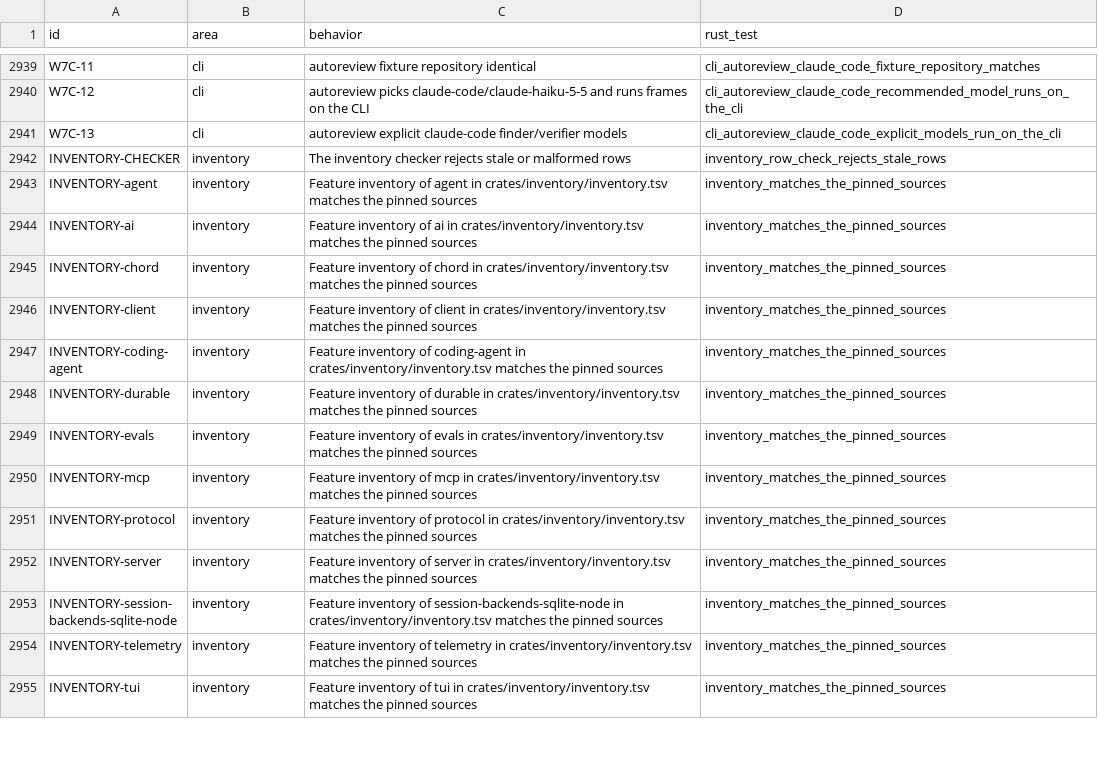
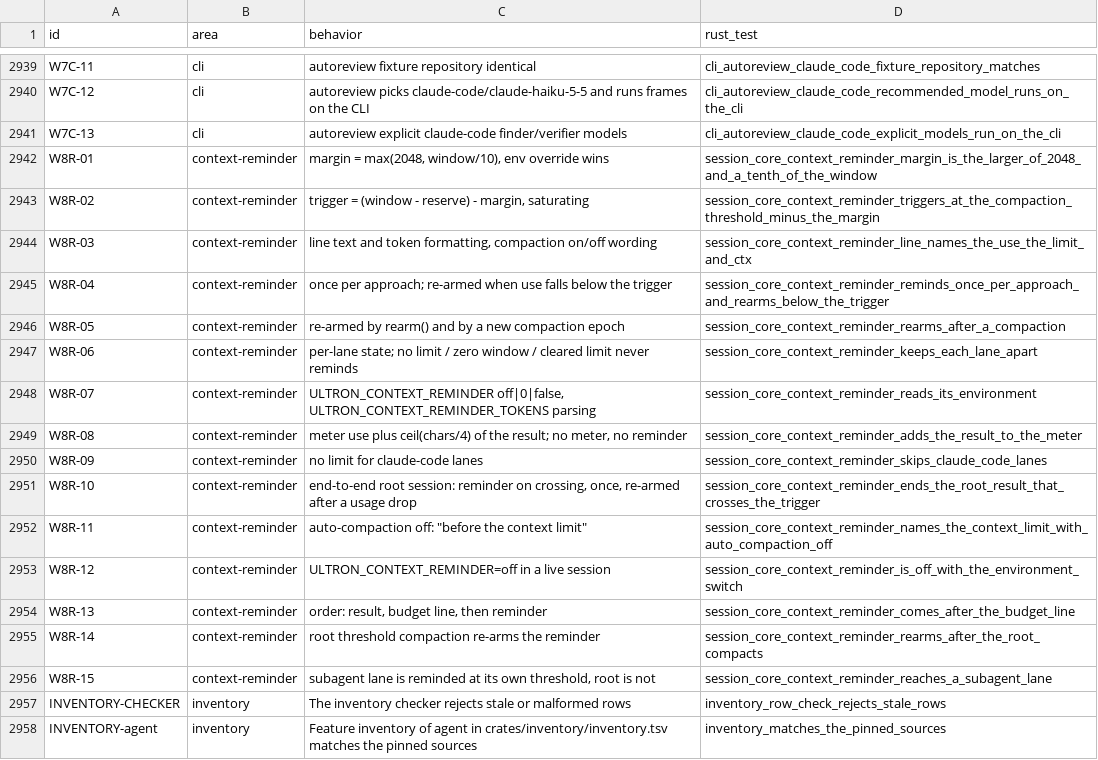
Before and after one commit to alfredosdpiii/ultron-rs, a TSV file: docs/rust-rewrite/ledger.tsv, drawn as a sheet; only a part is shown, gaps mark what is left out; the shorter side is filled out with more unchanged rows; the diff names each change by its address in the sheet, - before the commit and + after, or states it on an @@ line.

Commit message:
Rust: context-pressure reminder for ctx
When a lane nears its compaction threshold (window - reserve - max(2048, window/10)), its next rlm result ends
with one [context: ...] line pointing at ctx.history/forget/summarize, once per approach (re-armed after
compaction or when use drops). ULTRON_CONTEXT_REMINDER=off disables it; ULTRON_CONTEXT_REMINDER_TOKENS sets the
margin. The runtime guide says what the line means. Rust-only, after the Context Language Models paper.

```diff
--- a/docs/rust-rewrite/ledger.tsv
+++ b/docs/rust-rewrite/ledger.tsv
+row 2942: W8R-01 | context-reminder | margin = max(2048, window/10), env override wins | session_core_context_reminder_margin_is_the_larger_of_2048_and_a_tenth_of_the_window
+row 2943: W8R-02 | context-reminder | trigger = (window - reserve) - margin, saturating | session_core_context_reminder_triggers_at_the_compaction_threshold_minus_the_margin
+row 2944: W8R-03 | context-reminder | line text and token formatting, compaction on/off wording | session_core_context_reminder_line_names_the_use_the_limit_and_ctx
+row 2945: W8R-04 | context-reminder | once per approach; re-armed when use falls below the trigger | session_core_context_reminder_reminds_once_per_approach_and_rearms_below_the_trigger
+row 2946: W8R-05 | context-reminder | re-armed by rearm() and by a new compaction epoch | session_core_context_reminder_rearms_after_a_compaction
+row 2947: W8R-06 | context-reminder | per-lane state; no limit / zero window / cleared limit never reminds | session_core_context_reminder_keeps_each_lane_apart
+row 2948: W8R-07 | context-reminder | ULTRON_CONTEXT_REMINDER off|0|false, ULTRON_CONTEXT_REMINDER_TOKENS parsing | session_core_context_reminder_reads_its_environment
+row 2949: W8R-08 | context-reminder | meter use plus ceil(chars/4) of the result; no meter, no reminder | session_core_context_reminder_adds_the_result_to_the_meter
+row 2950: W8R-09 | context-reminder | no limit for claude-code lanes | session_core_context_reminder_skips_claude_code_lanes
+row 2951: W8R-10 | context-reminder | end-to-end root session: reminder on crossing, once, re-armed after a usage drop | session_core_context_reminder_ends_the_root_result_that_crosses_the_trigger
+row 2952: W8R-11 | context-reminder | auto-compaction off: "before the context limit" | session_core_context_reminder_names_the_context_limit_with_auto_compaction_off
+row 2953: W8R-12 | context-reminder | ULTRON_CONTEXT_REMINDER=off in a live session | session_core_context_reminder_is_off_with_the_environment_switch
+row 2954: W8R-13 | context-reminder | order: result, budget line, then reminder | session_core_context_reminder_comes_after_the_budget_line
+row 2955: W8R-14 | context-reminder | root threshold compaction re-arms the reminder | session_core_context_reminder_rearms_after_the_root_compacts
+row 2956: W8R-15 | context-reminder | subagent lane is reminded at its own threshold, root is not | session_core_context_reminder_reaches_a_subagent_lane
```
Also changed, not shown: docs/rust-rewrite/decisions.tsv, 16 other files.
